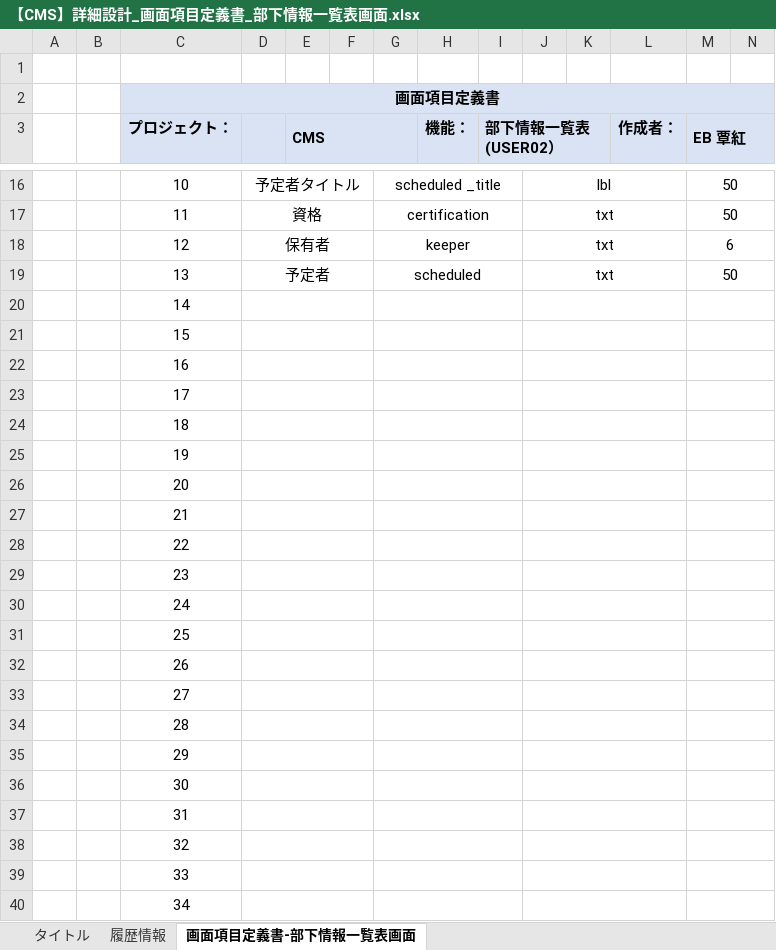
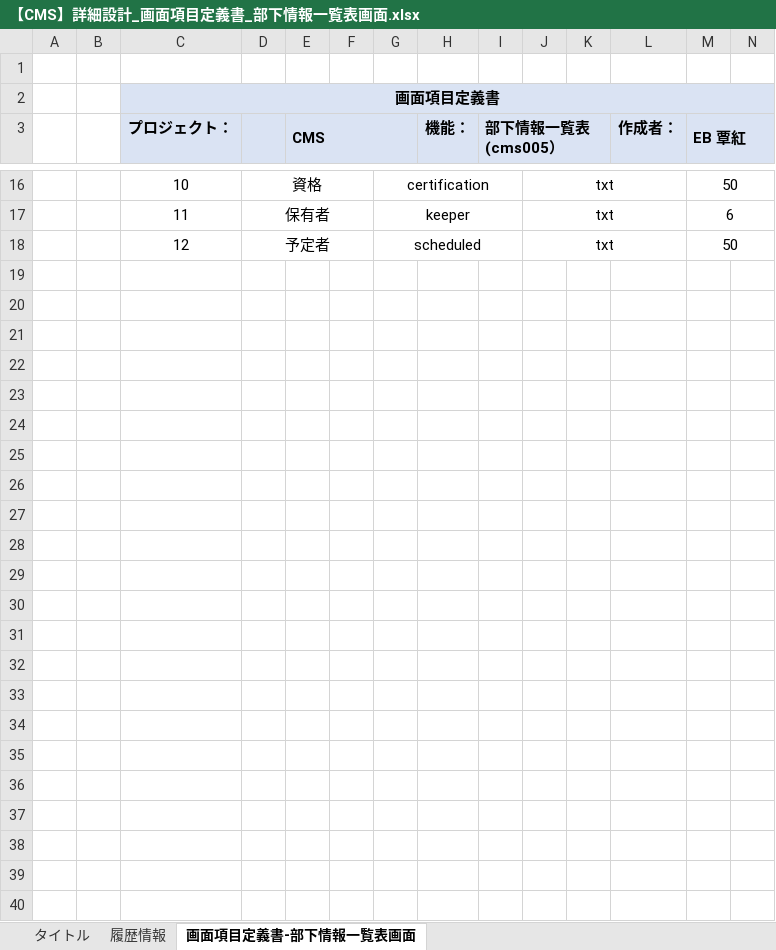
Before and after one commit to IotaTech-Info/certificate-online, an Excel workbook: doc/30_詳細設計/01_画面系/【CMS】詳細設計_画面項目定義書_部下情報一覧表画面.xlsx, sheet 画面項目定義書-部下情報一覧表画面, drawn as a sheet; only a part is shown, gaps mark what is left out; values as stored, in another font and other column widths than the file's, no borders; removed rows and columns are numbered as before the commit, all else as after; rows hold the shown columns only; the diff covers the shown part only; the diff names each change by its address in the sheet, - before the commit and + after, or states it on an @@ line.

```diff
--- a/doc/30_詳細設計/01_画面系/【CMS】詳細設計_画面項目定義書_部下情報一覧表画面.xlsx (sheet 画面項目定義書-部下情報一覧表画面)
+++ b/doc/30_詳細設計/01_画面系/【CMS】詳細設計_画面項目定義書_部下情報一覧表画面.xlsx (sheet 画面項目定義書-部下情報一覧表画面)
-I3: 部下情報一覧表(USER02）
+I3: 部下情報一覧表(cms005）
-D16: 予定者タイトル
+D16: 資格
-G16: scheduled _title
+G16: certification
-J16: lbl
+J16: txt
-row 17:  |  | 11 | 資格 |  |  | certification |  |  | txt |  |  | 50
-C17 (プロジェクト：): 12
+C17 (プロジェクト：): 11
-C18 (プロジェクト：): 13
+C18 (プロジェクト：): 12
-row 20:  |  | 14
-row 21:  |  | 15
-row 22:  |  | 16
-row 23:  |  | 17
-row 24:  |  | 18
-row 25:  |  | 19
-row 26:  |  | 20
-row 27:  |  | 21
-row 28:  |  | 22
-row 29:  |  | 23
-row 30:  |  | 24
-row 31:  |  | 25
-row 32:  |  | 26
-row 33:  |  | 27
-row 34:  |  | 28
-row 35:  |  | 29
-row 36:  |  | 30
-row 37:  |  | 31
-row 38:  |  | 32
-row 39:  |  | 33
-row 40:  |  | 34
```
Also changed, not shown: 36 edited cells elsewhere in this sheet, sheet 履歴情報.
